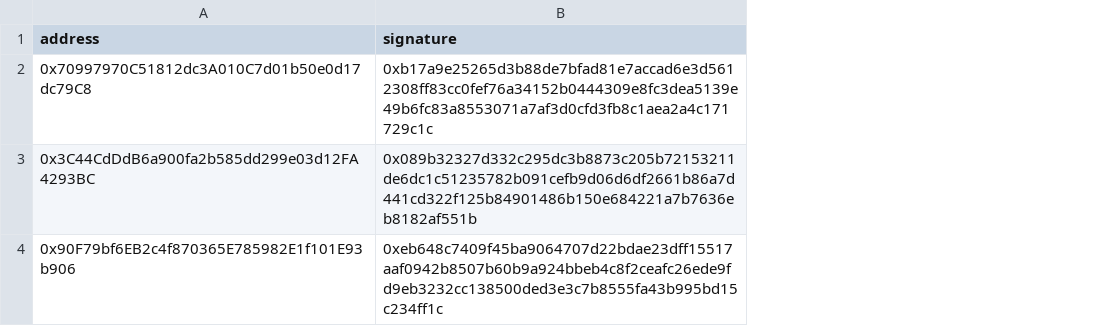
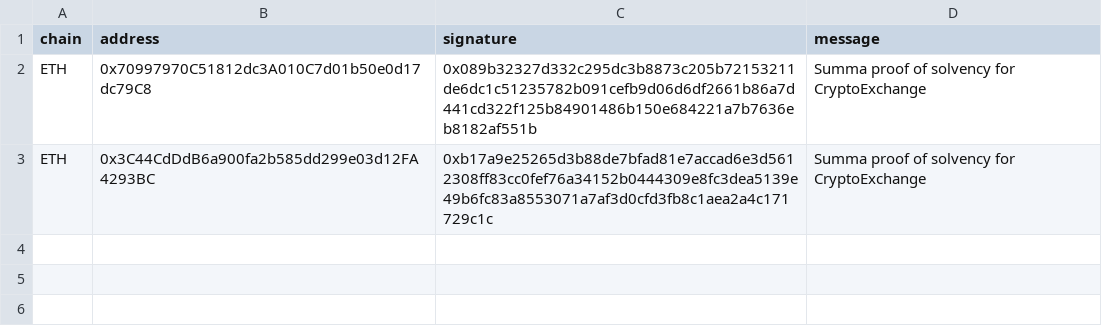
Before and after one commit to summa-dev/summa-solvency, a CSV file: backend/src/apis/csv/signatures.csv, drawn as a sheet; removed rows and columns are numbered as before the commit, all else as after; the diff names each change by its address in the sheet, - before the commit and + after, or states it on an @@ line.

Commit message:
fix: related address ownership

```diff
--- a/backend/src/apis/csv/signatures.csv
+++ b/backend/src/apis/csv/signatures.csv
+column A (chain), rows 2-3: ETH | ETH
+column D (message), rows 2-3: Summa proof of solvency for CryptoExchange | Summa proof of solvency for CryptoExchange
-C2 (signature): 0xb17a9e25265d3b88de7bfad81e7accad6e3d5612308ff83cc0fef76a34152b0444309e8fc3dea5139e49b6fc83a8553071a7af3d0cfd3fb8c1aea2a4c171729c1c
+C2 (signature): 0x089b32327d332c295dc3b8873c205b72153211de6dc1c51235782b091cefb9d06d6df2661b86a7d441cd322f125b84901486b150e684221a7b7636eb8182af551b
-C3 (signature): 0x089b32327d332c295dc3b8873c205b72153211de6dc1c51235782b091cefb9d06d6df2661b86a7d441cd322f125b84901486b150e684221a7b7636eb8182af551b
+C3 (signature): 0xb17a9e25265d3b88de7bfad81e7accad6e3d5612308ff83cc0fef76a34152b0444309e8fc3dea5139e49b6fc83a8553071a7af3d0cfd3fb8c1aea2a4c171729c1c
-row 4: 0x90F79bf6EB2c4f870365E785982E1f101E93b906 | 0xeb648c7409f45ba9064707d22bdae23dff15517aaf0942b8507b60b9a924bbeb4c8f2ceafc26ede9fd9eb3232cc138500ded3e3c7b8555fa43b995bd15c234ff1c
```
Also changed, not shown: 6 other files.
